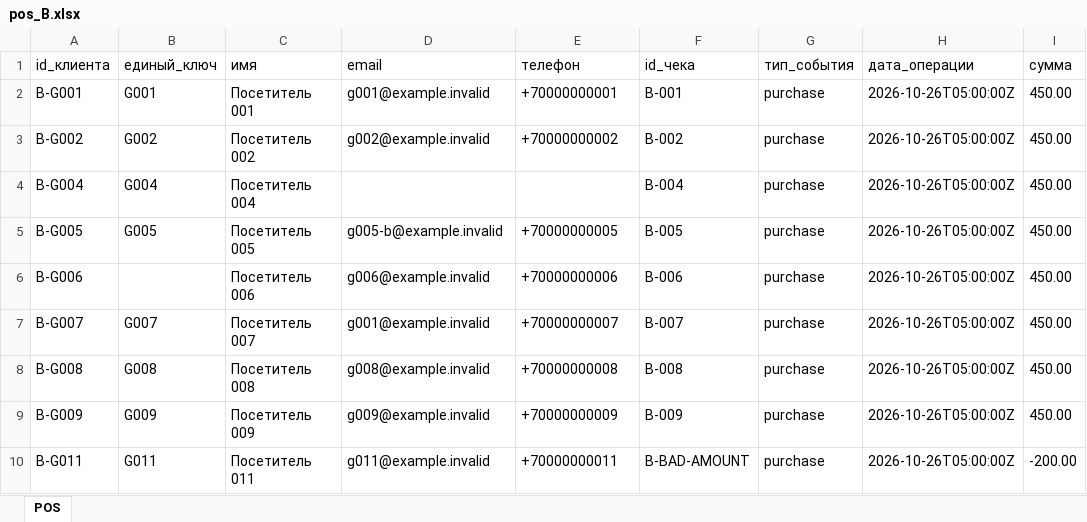
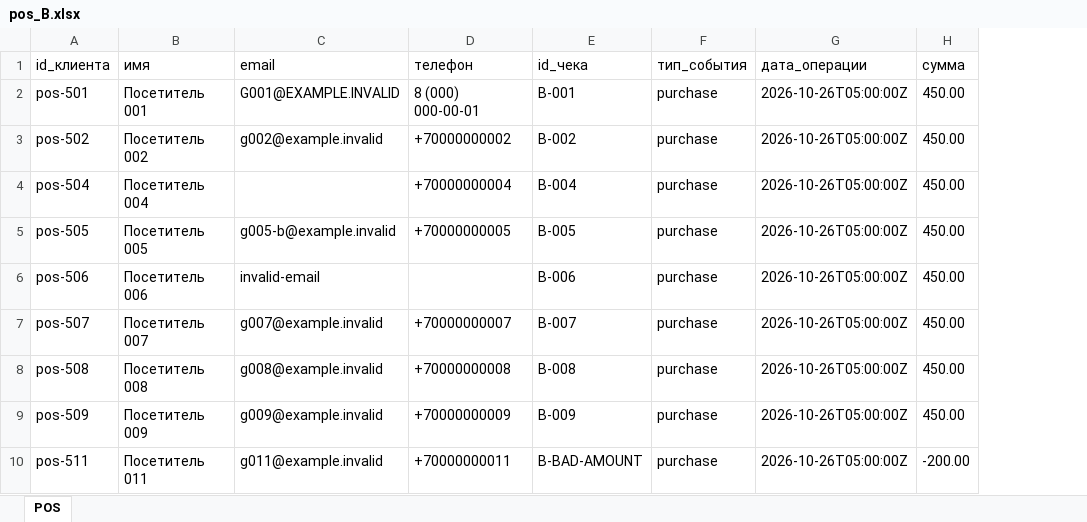
Before and after one commit to skrudje/sibcode-hackathon, an Excel workbook: demo/templates/pos_B.xlsx, sheet POS, drawn as a sheet; only a part is shown; values as stored, in another font and other column widths than the file's, no borders; removed rows and columns are numbered as before the commit, all else as after; the diff names each change by its address in the sheet, - before the commit and + after, or states it on an @@ line.

Commit message:
feat: match customer profiles by phone or email

```diff
--- a/demo/templates/pos_B.xlsx (sheet POS)
+++ b/demo/templates/pos_B.xlsx (sheet POS)
-column B (единый_ключ), rows 2-10: G001 | G002 | G004 | G005 |  | G007 | G008 | G009 | G011
-A2 (id_клиента): B-G001
+A2 (id_клиента): pos-501
-C2 (email): g001@example.invalid
+C2 (email): G001@EXAMPLE.INVALID
-D2 (телефон): +70000000001
+D2 (телефон): 8 (000) 000-00-01
-A3 (id_клиента): B-G002
+A3 (id_клиента): pos-502
-A4 (id_клиента): B-G004
+A4 (id_клиента): pos-504
-D4 (телефон): (empty)
+D4 (телефон): +70000000004
-A5 (id_клиента): B-G005
+A5 (id_клиента): pos-505
-A6 (id_клиента): B-G006
+A6 (id_клиента): pos-506
-C6 (email): g006@example.invalid
+C6 (email): invalid-email
-D6 (телефон): +70000000006
+D6 (телефон): (empty)
-A7 (id_клиента): B-G007
+A7 (id_клиента): pos-507
-C7 (email): g001@example.invalid
+C7 (email): g007@example.invalid
-A8 (id_клиента): B-G008
+A8 (id_клиента): pos-508
-A9 (id_клиента): B-G009
+A9 (id_клиента): pos-509
-A10 (id_клиента): B-G011
+A10 (id_клиента): pos-511
```
Also changed, not shown: 25 other files.
